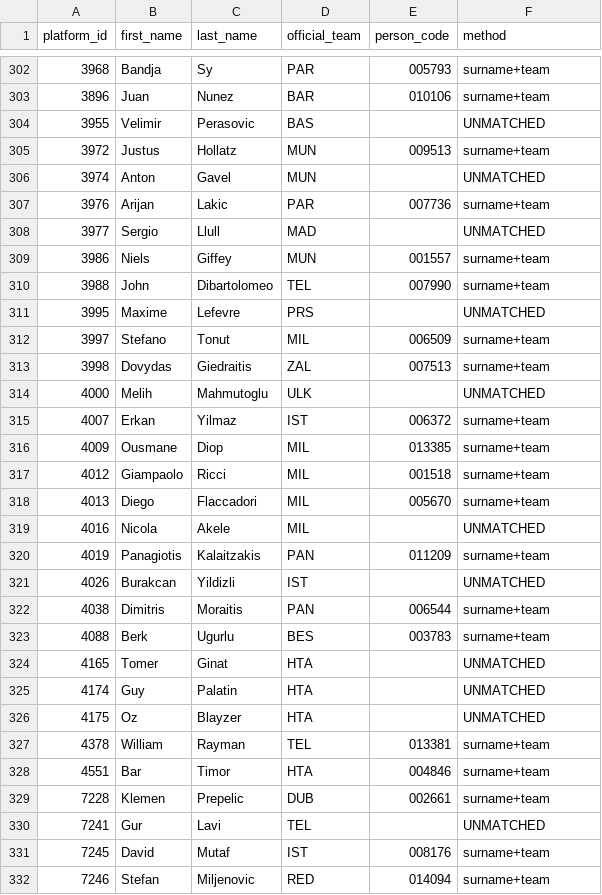
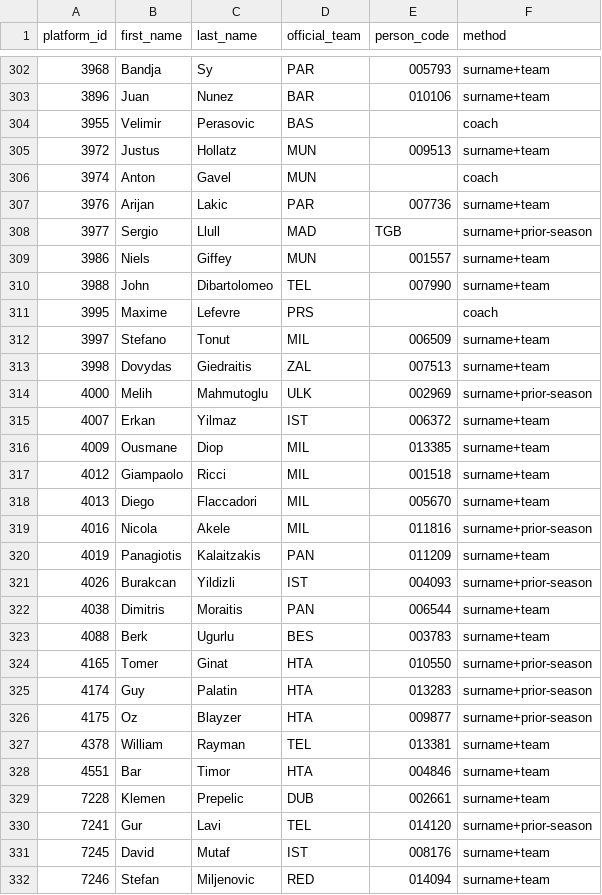
Before and after one commit to ktsiantopoulos/euroleague-fantasy-agent, a CSV file: data/processed/player_map.csv, drawn as a sheet; only a part is shown, gaps mark what is left out; the diff covers the shown part only.

```diff
--- a/data/processed/player_map.csv
+++ b/data/processed/player_map.csv
@@ -303,13 +303,13 @@ platform_id,first_name,last_name,official_team,person_code,method
 3896,Juan,Nunez,BAR,010106,surname+team
-3955,Velimir,Perasovic,BAS,,UNMATCHED
+3955,Velimir,Perasovic,BAS,,coach
 3972,Justus,Hollatz,MUN,009513,surname+team
-3974,Anton,Gavel,MUN,,UNMATCHED
+3974,Anton,Gavel,MUN,,coach
 3976,Arijan,Lakic,PAR,007736,surname+team
-3977,Sergio,Llull,MAD,,UNMATCHED
+3977,Sergio,Llull,MAD,TGB,surname+prior-season
 3986,Niels,Giffey,MUN,001557,surname+team
 3988,John,Dibartolomeo,TEL,007990,surname+team
-3995,Maxime,Lefevre,PRS,,UNMATCHED
+3995,Maxime,Lefevre,PRS,,coach
 3997,Stefano,Tonut,MIL,006509,surname+team
 3998,Dovydas,Giedraitis,ZAL,007513,surname+team
-4000,Melih,Mahmutoglu,ULK,,UNMATCHED
+4000,Melih,Mahmutoglu,ULK,002969,surname+prior-season
 4007,Erkan,Yilmaz,IST,006372,surname+team
@@ -318,10 +318,10 @@ platform_id,first_name,last_name,official_team,person_code,method
 4013,Diego,Flaccadori,MIL,005670,surname+team
-4016,Nicola,Akele,MIL,,UNMATCHED
+4016,Nicola,Akele,MIL,011816,surname+prior-season
 4019,Panagiotis,Kalaitzakis,PAN,011209,surname+team
-4026,Burakcan,Yildizli,IST,,UNMATCHED
+4026,Burakcan,Yildizli,IST,004093,surname+prior-season
 4038,Dimitris,Moraitis,PAN,006544,surname+team
 4088,Berk,Ugurlu,BES,003783,surname+team
-4165,Tomer,Ginat,HTA,,UNMATCHED
-4174,Guy,Palatin,HTA,,UNMATCHED
-4175,Oz,Blayzer,HTA,,UNMATCHED
+4165,Tomer,Ginat,HTA,010550,surname+prior-season
+4174,Guy,Palatin,HTA,013283,surname+prior-season
+4175,Oz,Blayzer,HTA,009877,surname+prior-season
 4378,William,Rayman,TEL,013381,surname+team
@@ -329,3 +329,3 @@ platform_id,first_name,last_name,official_team,person_code,method
 7228,Klemen,Prepelic,DUB,002661,surname+team
-7241,Gur,Lavi,TEL,,UNMATCHED
+7241,Gur,Lavi,TEL,014120,surname+prior-season
 7245,David,Mutaf,IST,008176,surname+team
```
Also changed, not shown: 71 edited cells elsewhere in this file, data/prices/md_08.csv, data/processed/team_map.csv, 2 other files.
